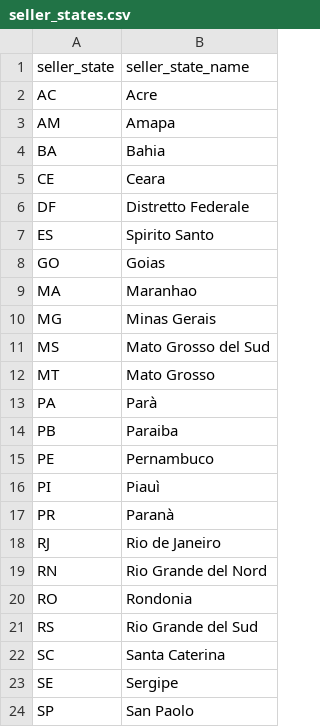
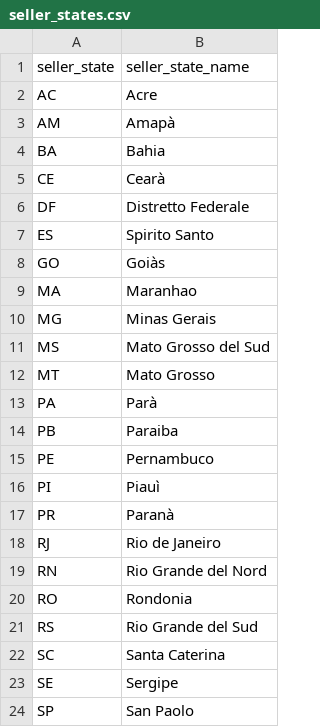
Before and after one commit to fr-sd/dataset, a CSV file: olist/seller_states.csv, drawn as a sheet.

Commit message:
...

```diff
--- a/olist/seller_states.csv
+++ b/olist/seller_states.csv
@@ -2,8 +2,8 @@
 AC,Acre
-AM,Amapa
+AM,Amapà
 BA,Bahia
-CE,Ceara
+CE,Cearà
 DF,Distretto Federale
 ES,Spirito Santo
-GO,Goias
+GO,Goiàs
 MA,Maranhao
```
